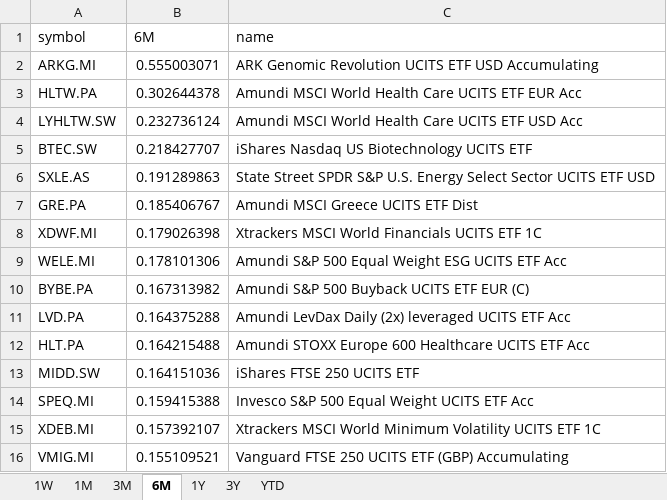
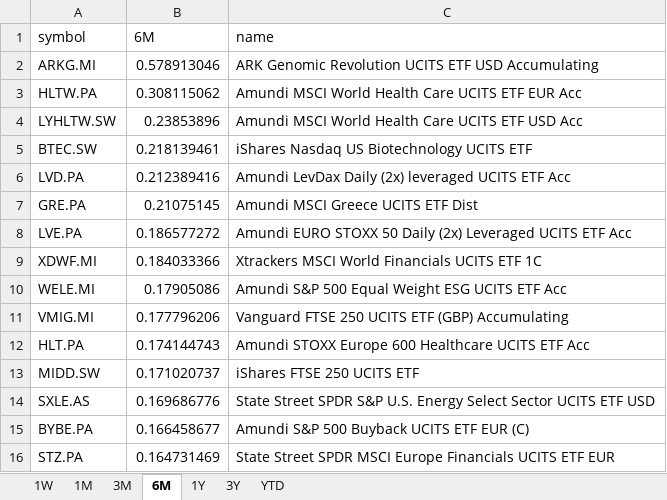
Before and after one commit to laceto/myfinance2, an Excel workbook: data/results/etf/returns_ranking.xlsx, sheet 6M, drawn as a sheet; values as stored, in another font and other column widths than the file's, no borders; removed rows and columns are numbered as before the commit, all else as after; the diff names each change by its address in the sheet, - before the commit and + after, or states it on an @@ line.

```diff
--- a/data/results/etf/returns_ranking.xlsx (sheet 6M)
+++ b/data/results/etf/returns_ranking.xlsx (sheet 6M)
-B2 (6M): 0.555003071
+B2 (6M): 0.578913046
-B3 (6M): 0.302644378
+B3 (6M): 0.308115062
-B4 (6M): 0.232736124
+B4 (6M): 0.23853896
-B5 (6M): 0.218427707
+B5 (6M): 0.218139461
-row 6: SXLE.AS | 0.191289863 | State Street SPDR S&P U.S. Energy Select Sector UCITS ETF USD
+row 6: LVD.PA | 0.212389416 | Amundi LevDax Daily (2x) leveraged UCITS ETF Acc
-B7 (6M): 0.185406767
+B7 (6M): 0.21075145
+row 8: LVE.PA | 0.186577272 | Amundi EURO STOXX 50 Daily (2x) Leveraged UCITS ETF Acc
-B9 (6M): 0.179026398
+B9 (6M): 0.184033366
-B10 (6M): 0.178101306
+B10 (6M): 0.17905086
-row 10: BYBE.PA | 0.167313982 | Amundi S&P 500 Buyback UCITS ETF EUR (C)
-row 11: LVD.PA | 0.164375288 | Amundi LevDax Daily (2x) leveraged UCITS ETF Acc
+row 11: VMIG.MI | 0.177796206 | Vanguard FTSE 250 UCITS ETF (GBP) Accumulating
-B12 (6M): 0.164215488
+B12 (6M): 0.174144743
-B13 (6M): 0.164151036
+B13 (6M): 0.171020737
-row 14: SPEQ.MI | 0.159415388 | Invesco S&P 500 Equal Weight UCITS ETF Acc
-row 15: XDEB.MI | 0.157392107 | Xtrackers MSCI World Minimum Volatility UCITS ETF 1C
-row 16: VMIG.MI | 0.155109521 | Vanguard FTSE 250 UCITS ETF (GBP) Accumulating
+row 14: SXLE.AS | 0.169686776 | State Street SPDR S&P U.S. Energy Select Sector UCITS ETF USD
+row 15: BYBE.PA | 0.166458677 | Amundi S&P 500 Buyback UCITS ETF EUR (C)
+row 16: STZ.PA | 0.164731469 | State Street SPDR MSCI Europe Financials UCITS ETF EUR
```
Also changed, not shown: sheet 1W, sheet 3M, sheet 1M, sheet YTD, sheet 1Y, sheet 3Y, 2 other files.
